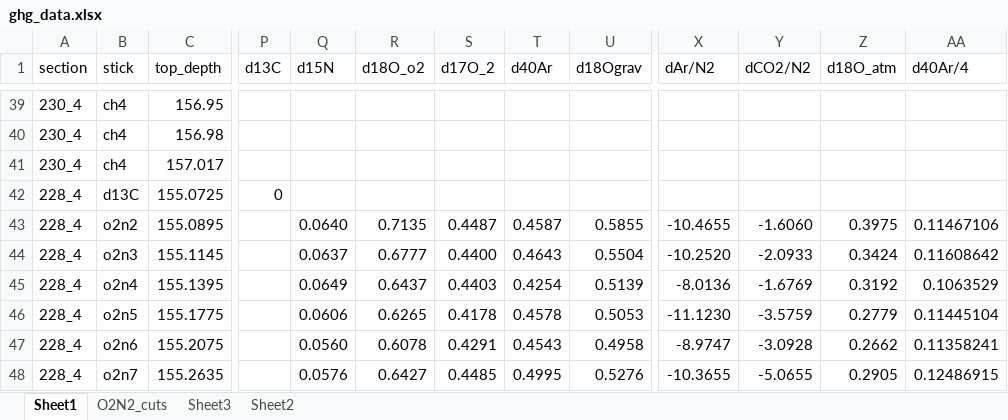
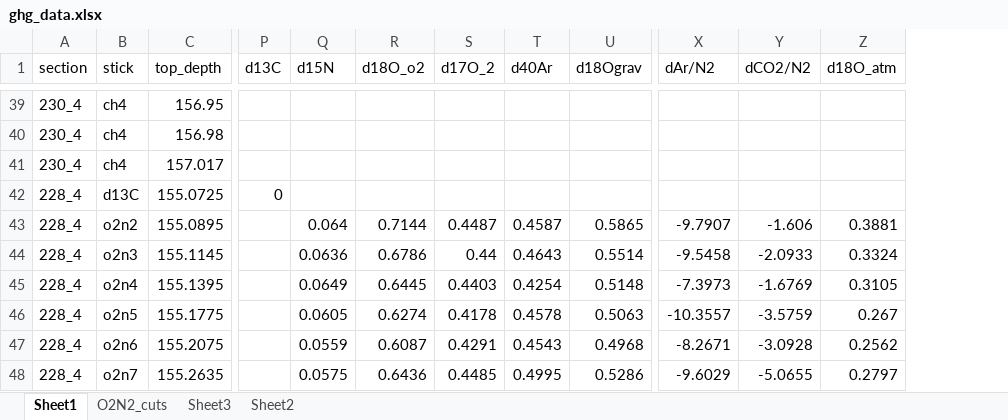
Before and after one commit to liamkirkpatrick/alhic1901_deeplayering, an Excel workbook: data/sampling/ghg/ghg_data.xlsx, sheet Sheet1, drawn as a sheet; only a part is shown, gaps mark what is left out; values as stored, in another font and other column widths than the file's, no borders; the diff covers the shown part only; the diff names each change by its address in the sheet, - before the commit and + after, or states it on an @@ line.

Commit message:
finetune implimentation of major gas data. Fix units, spacing on graph, etc

```diff
--- a/data/sampling/ghg/ghg_data.xlsx (sheet Sheet1)
+++ b/data/sampling/ghg/ghg_data.xlsx (sheet Sheet1)
-column AA (d40Ar/4), rows 43-48: 0.11467106 | 0.11608642 | 0.1063529 | 0.11445104 | 0.11358241 | 0.12486915
-Q43 (d15N): 0.0640
+Q43 (d15N): 0.064
-R43 (d18O_o2): 0.7135
+R43 (d18O_o2): 0.7144
-U43 (d18Ograv): 0.5855
+U43 (d18Ograv): 0.5865
-X43 (dAr/N2): -10.4655
+X43 (dAr/N2): -9.7907
-Y43 (dCO2/N2): -1.6060
+Y43 (dCO2/N2): -1.606
-Z43 (d18O_atm): 0.3975
+Z43 (d18O_atm): 0.3881
-Q44 (d15N): 0.0637
+Q44 (d15N): 0.0636
-R44 (d18O_o2): 0.6777
+R44 (d18O_o2): 0.6786
-S44 (d17O_2): 0.4400
+S44 (d17O_2): 0.44
-U44 (d18Ograv): 0.5504
+U44 (d18Ograv): 0.5514
-X44 (dAr/N2): -10.2520
+X44 (dAr/N2): -9.5458
-Z44 (d18O_atm): 0.3424
+Z44 (d18O_atm): 0.3324
-R45 (d18O_o2): 0.6437
+R45 (d18O_o2): 0.6445
-U45 (d18Ograv): 0.5139
+U45 (d18Ograv): 0.5148
-X45 (dAr/N2): -8.0136
+X45 (dAr/N2): -7.3973
-Z45 (d18O_atm): 0.3192
+Z45 (d18O_atm): 0.3105
-Q46 (d15N): 0.0606
+Q46 (d15N): 0.0605
-R46 (d18O_o2): 0.6265
+R46 (d18O_o2): 0.6274
-U46 (d18Ograv): 0.5053
+U46 (d18Ograv): 0.5063
-X46 (dAr/N2): -11.1230
+X46 (dAr/N2): -10.3557
-Z46 (d18O_atm): 0.2779
+Z46 (d18O_atm): 0.267
-Q47 (d15N): 0.0560
+Q47 (d15N): 0.0559
-R47 (d18O_o2): 0.6078
+R47 (d18O_o2): 0.6087
-U47 (d18Ograv): 0.4958
+U47 (d18Ograv): 0.4968
-X47 (dAr/N2): -8.9747
+X47 (dAr/N2): -8.2671
-Z47 (d18O_atm): 0.2662
+Z47 (d18O_atm): 0.2562
-Q48 (d15N): 0.0576
+Q48 (d15N): 0.0575
-R48 (d18O_o2): 0.6427
+R48 (d18O_o2): 0.6436
-U48 (d18Ograv): 0.5276
+U48 (d18Ograv): 0.5286
-X48 (dAr/N2): -10.3655
+X48 (dAr/N2): -9.6029
-Z48 (d18O_atm): 0.2905
+Z48 (d18O_atm): 0.2797
```
Also changed, not shown: 6 edited cells elsewhere in this sheet, data/sampling/units.xlsx, 4 other files.
